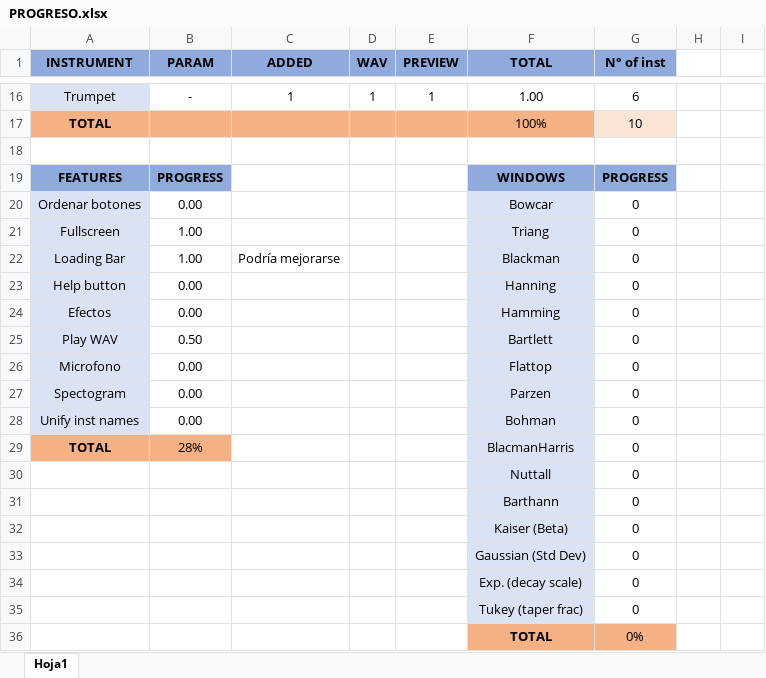
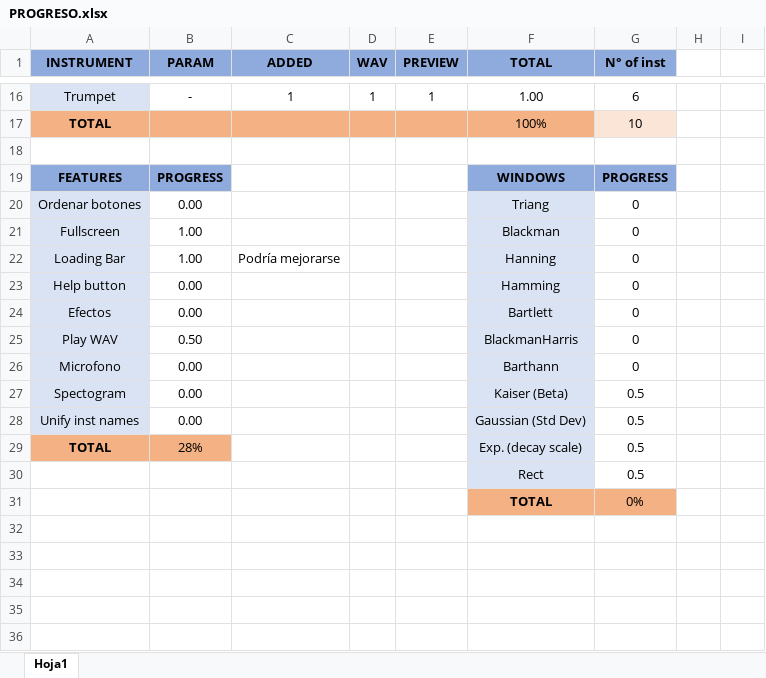
Before and after one commit to tlondero/ASSD, an Excel workbook: TP2/GUI-Synth/PROGRESO.xlsx, sheet Hoja1, drawn as a sheet; only a part is shown, gaps mark what is left out; values as stored, in another font and other column widths than the file's, no borders; removed rows and columns are numbered as before the commit, all else as after; the diff names each change by its address in the sheet, - before the commit and + after, or states it on an @@ line.

```diff
--- a/TP2/GUI-Synth/PROGRESO.xlsx (sheet Hoja1)
+++ b/TP2/GUI-Synth/PROGRESO.xlsx (sheet Hoja1)
-F20 (TOTAL): Bowcar
+F20 (TOTAL): Triang
-F21 (TOTAL): Triang
+F21 (TOTAL): Blackman
-F22 (TOTAL): Blackman
+F22 (TOTAL): Hanning
-F23 (TOTAL): Hanning
+F23 (TOTAL): Hamming
-F24 (TOTAL): Hamming
+F24 (TOTAL): Bartlett
-F25 (TOTAL): Bartlett
+F25 (TOTAL): BlackmanHarris
-F26 (TOTAL): Flattop
+F26 (TOTAL): Barthann
-F27 (TOTAL): Parzen
+F27 (TOTAL): Kaiser (Beta)
-G27:G29 (N° of inst): 0
+G27:G29 (N° of inst): 0.5
-F28 (TOTAL): Bohman
+F28 (TOTAL): Gaussian (Std Dev)
-F29 (TOTAL): BlacmanHarris
+F29 (TOTAL): Exp. (decay scale)
-row 30:  |  |  |  |  | Nuttall | 0
-row 31:  |  |  |  |  | Barthann | 0
-row 32:  |  |  |  |  | Kaiser (Beta) | 0
-row 33:  |  |  |  |  | Gaussian (Std Dev) | 0
-row 34:  |  |  |  |  | Exp. (decay scale) | 0
-row 35:  |  |  |  |  | Tukey (taper frac) | 0
+row 30:  |  |  |  |  | Rect | 0.5
```
Also changed, not shown: 21 other files.
